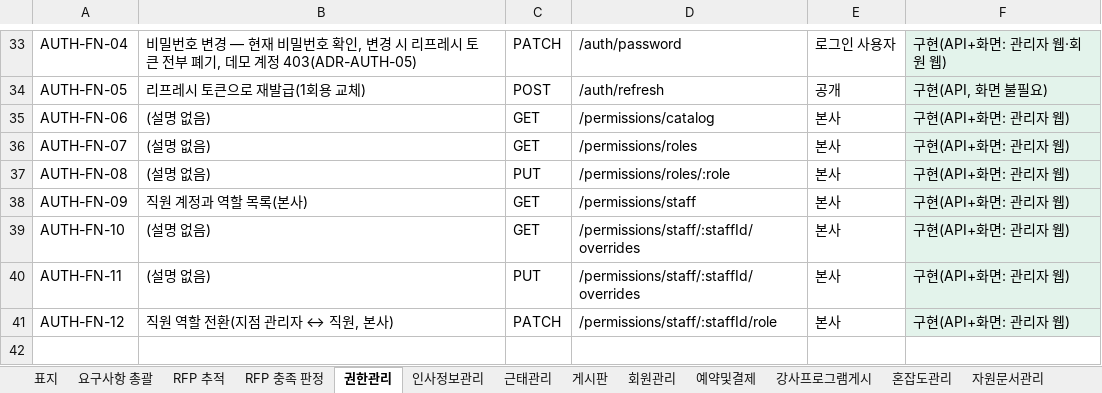
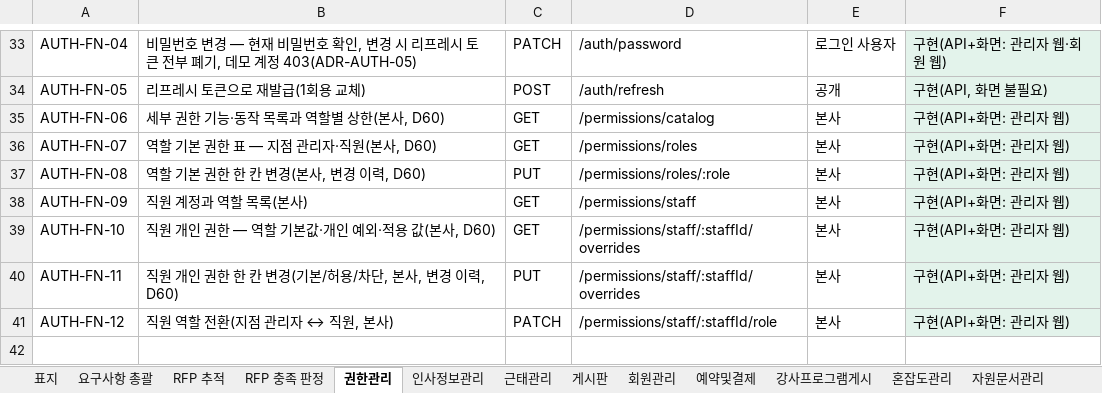
Before and after one commit to jeonghyeonme/sports-erp, an Excel workbook: docs/deliverables/요구사항정의서.xlsx, sheet 권한관리, drawn as a sheet; only a part is shown, gaps mark what is left out; values as stored, in another font and other column widths than the file's, no borders; the diff names each change by its address in the sheet, - before the commit and + after, or states it on an @@ line.

```diff
--- a/docs/deliverables/요구사항정의서.xlsx (sheet 권한관리)
+++ b/docs/deliverables/요구사항정의서.xlsx (sheet 권한관리)
-B35: (설명 없음)
+B35: 세부 권한 기능·동작 목록과 역할별 상한(본사, D60)
-B36: (설명 없음)
+B36: 역할 기본 권한 표 — 지점 관리자·직원(본사, D60)
-B37: (설명 없음)
+B37: 역할 기본 권한 한 칸 변경(본사, 변경 이력, D60)
-B39: (설명 없음)
+B39: 직원 개인 권한 — 역할 기본값·개인 예외·적용 값(본사, D60)
-B40: (설명 없음)
+B40: 직원 개인 권한 한 칸 변경(기본/허용/차단, 본사, 변경 이력, D60)
```
Also changed, not shown: sheet 요구사항 총괄, 1 other file.
